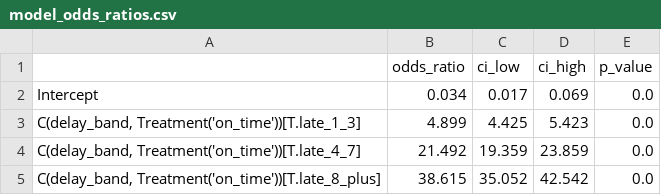
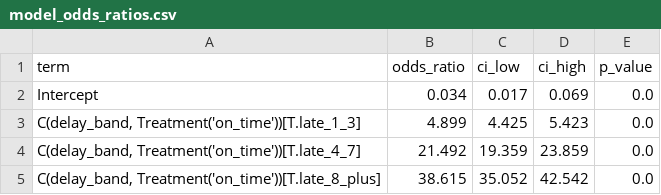
Before and after one commit to Emily-Ngahu/olist-late-delivery-reviews, a CSV file: dashboard/model_odds_ratios.csv, drawn as a sheet; only a part is shown.

Commit message:
Fix odds ratio header

```diff
--- a/dashboard/model_odds_ratios.csv
+++ b/dashboard/model_odds_ratios.csv
@@ -1,2 +1,2 @@
-,odds_ratio,ci_low,ci_high,p_value
+term,odds_ratio,ci_low,ci_high,p_value
 Intercept,0.034,0.017,0.069,0.0
```
Also changed, not shown: 1 other file.
